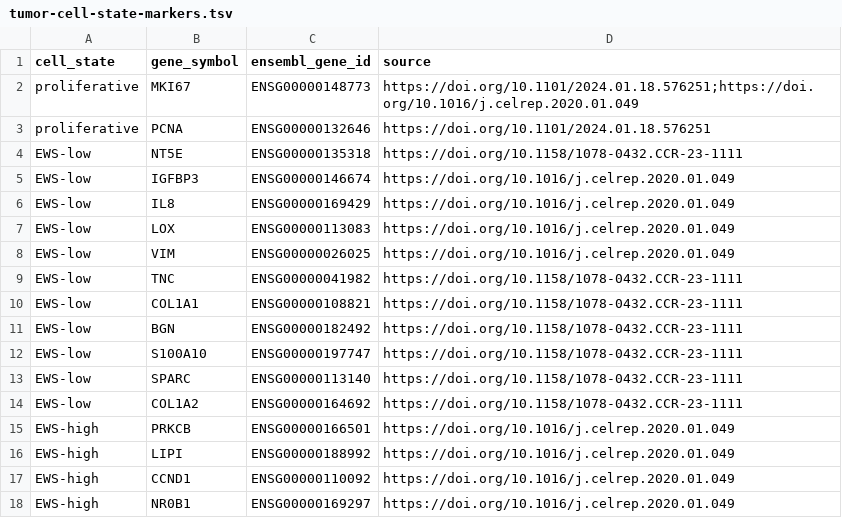
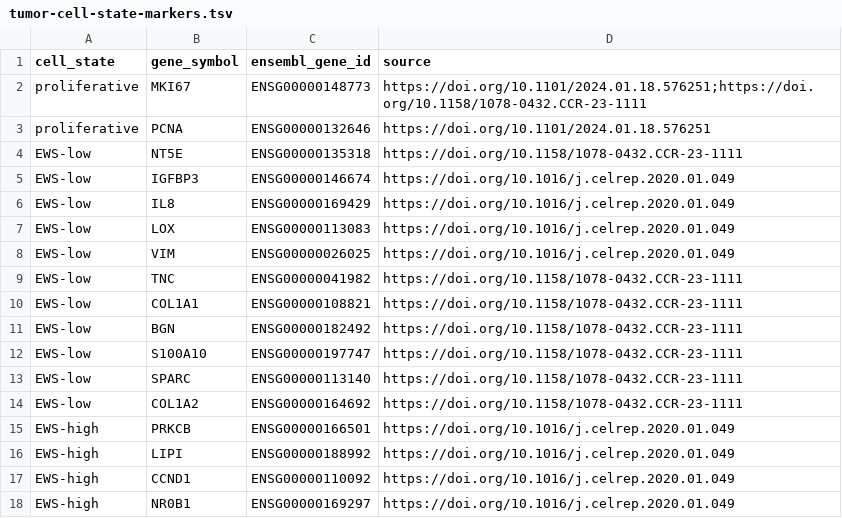
Before and after one commit to AlexsLemonade/OpenScPCA-analysis, a TSV file: analyses/cell-type-ewings/references/tumor-cell-state-markers.tsv, drawn as a sheet.

Commit message:
fix doi error

```diff
--- a/analyses/cell-type-ewings/references/tumor-cell-state-markers.tsv
+++ b/analyses/cell-type-ewings/references/tumor-cell-state-markers.tsv
@@ -1,3 +1,3 @@
 cell_state	gene_symbol	ensembl_gene_id	source
-proliferative	MKI67	ENSG00000148773	https://doi.org/10.1101/2024.01.18.576251;https://doi.org/10.1016/j.celrep.2020.01.049
+proliferative	MKI67	ENSG00000148773	https://doi.org/10.1101/2024.01.18.576251;https://doi.org/10.1158/1078-0432.CCR-23-1111
 proliferative	PCNA	ENSG00000132646	https://doi.org/10.1101/2024.01.18.576251
```
